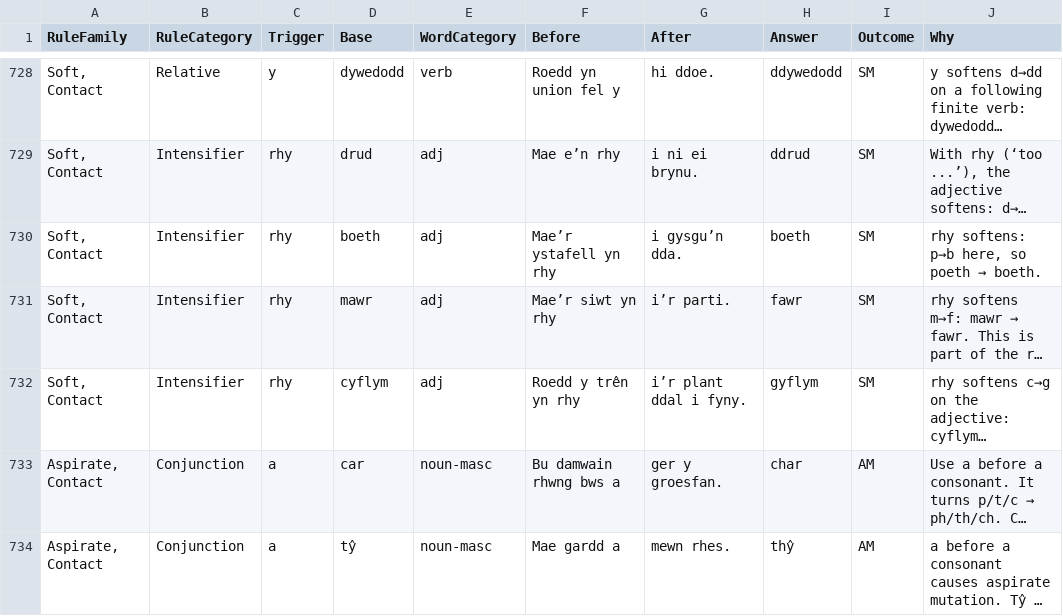
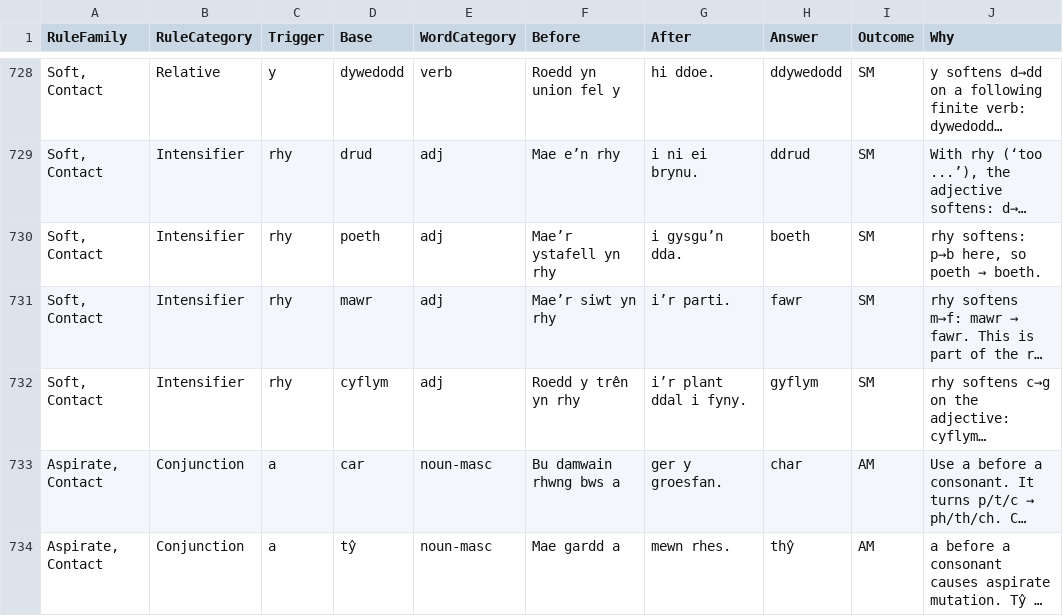
Before and after one commit to katyjohannab/welsh-mutation-trainer, a CSV file: data/cards.csv, drawn as a sheet; only a part is shown, gaps mark what is left out; long unchanged cells end in …; the diff names each change by its address in the sheet, - before the commit and + after, or states it on an @@ line.

Commit message:
Update cards.csv

```diff
--- a/data/cards.csv
+++ b/data/cards.csv
-D730 (Base): boeth
+D730 (Base): poeth
```
